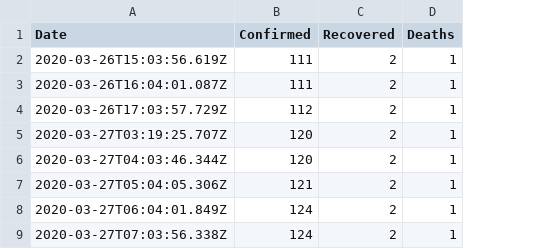
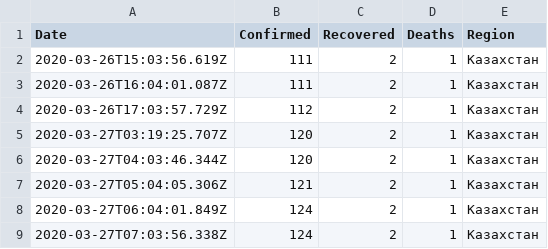
Before and after one commit to open-data-kazakhstan/covid-19-kz, a CSV file: data/kz.csv, drawn as a sheet; only a part is shown; the diff names each change by its address in the sheet, - before the commit and + after, or states it on an @@ line.

Commit message:
[data][s]: add 'Region' column.

```diff
--- a/data/kz.csv
+++ b/data/kz.csv
+column E (Region), rows 2-9: all Казахстан
```
Also changed, not shown: 1 other file.
